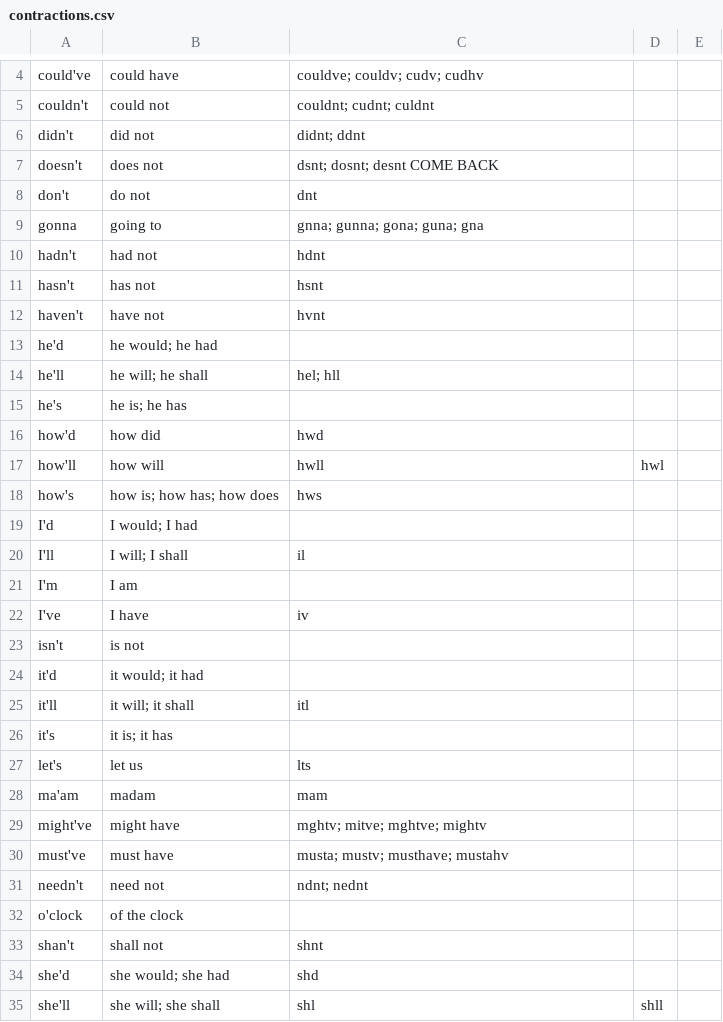
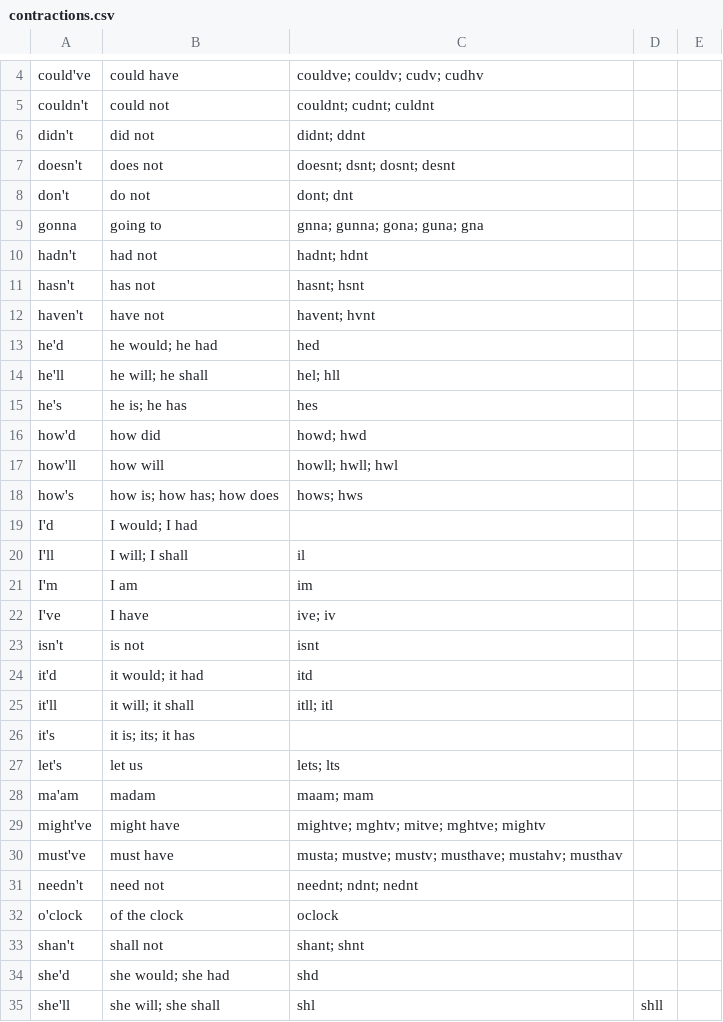
Before and after one commit to brannondorsey/exchatter, a CSV file: data/dictionaries/contractions.csv, drawn as a sheet; only a part is shown, gaps mark what is left out; the diff covers the shown part only.

Commit message:
Started building Contraction.js class

```diff
--- a/data/dictionaries/contractions.csv
+++ b/data/dictionaries/contractions.csv
@@ -6,29 +6,29 @@ couldn't, could not, couldnt; cudnt; culdnt
 didn't, did not, didnt; ddnt
-doesn't, does not, dsnt; dosnt; desnt COME BACK
-don't, do not, dnt
+doesn't, does not, doesnt; dsnt; dosnt; desnt
+don't, do not, dont; dnt
 gonna, going to, gnna; gunna; gona; guna; gna
-hadn't, had not, hdnt
-hasn't, has not, hsnt
-haven't, have not, hvnt
-he'd, he would;  he had
+hadn't, had not, hadnt; hdnt
+hasn't, has not, hasnt; hsnt
+haven't, have not, havent; hvnt
+he'd, he would;  he had, hed
 he'll, he will; he shall, hel; hll
-he's, he is; he has
-how'd, how did, hwd
-how'll, how will, hwll, hwl
-how's, how is; how has; how does, hws
+he's, he is; he has, hes
+how'd, how did, howd; hwd
+how'll, how will, howll; hwll; hwl
+how's, how is; how has; how does, hows; hws
 I'd, I would; I had
 I'll, I will; I shall, il
-I'm, I am
-I've, I have, iv
-isn't, is not
-it'd, it would; it had
-it'll, it will; it shall, itl
-it's, it is; it has
-let's, let us, lts
-ma'am, madam, mam
-might've, might have, mghtv; mitve; mghtve; mightv
-must've, must have, musta; mustv; musthave; mustahv
-needn't, need not, ndnt; nednt
-o'clock, of the clock
-shan't, shall not, shnt
+I'm, I am, im
+I've, I have, ive; iv
+isn't, is not, isnt
+it'd, it would; it had, itd
+it'll, it will; it shall, itll; itl
+it's, it is; its; it has
+let's, let us, lets; lts
+ma'am, madam, maam; mam
+might've, might have, mightve; mghtv; mitve; mghtve; mightv
+must've, must have, musta; mustve; mustv; musthave; mustahv; musthav
+needn't, need not, neednt; ndnt; nednt
+o'clock, of the clock, oclock
+shan't, shall not, shant; shnt
 she'd, she would; she had, shd
```
Also changed, not shown: 1 added row and 37 edited cells elsewhere in this file, 3 other files.
